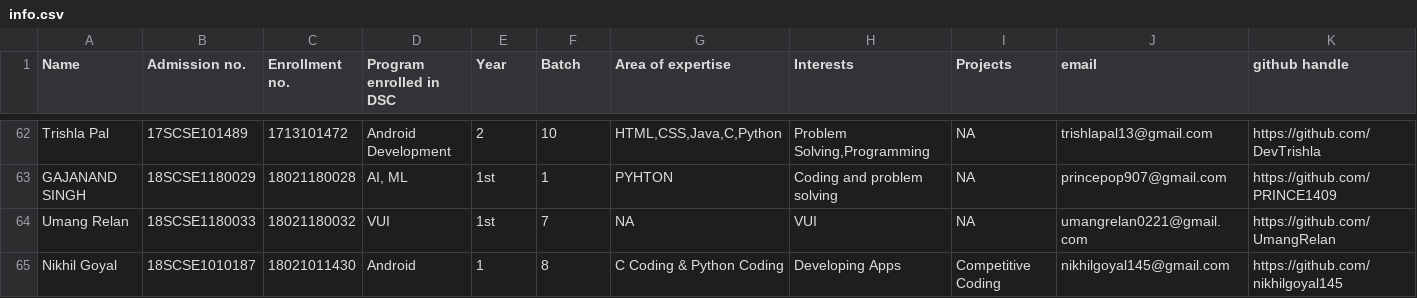
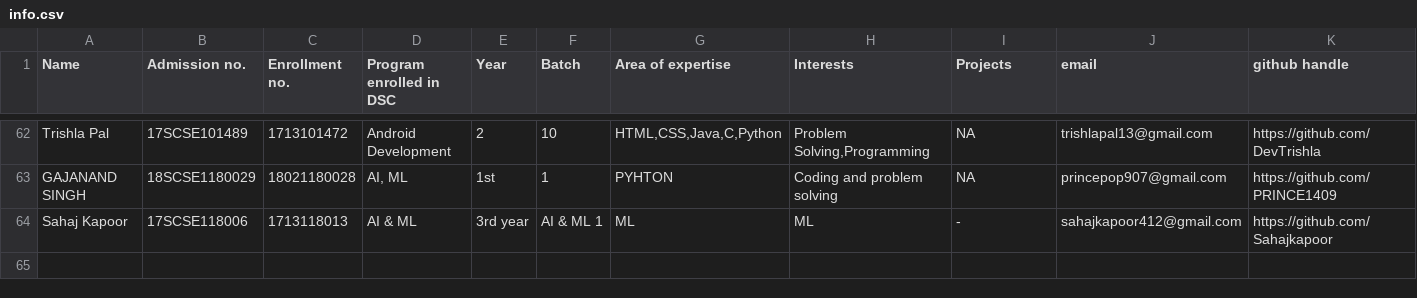
Before and after one commit to tanya3007/gitTest, a CSV file: info.csv, drawn as a sheet; only a part is shown, gaps mark what is left out; removed rows and columns are numbered as before the commit, all else as after; rows hold the shown columns only; the diff names each change by its address in the sheet, - before the commit and + after, or states it on an @@ line.

Commit message:
Sahaj Kapoor's Info added
The line added is
Sahaj Kapoor, 17SCSE118006, 1713118013, AI & ML, 3rd year, AI & ML 1, ML, ML, -, sahajkapoor412@gmail.com, https://github.com/Sahajkapoor, -, -

```diff
--- a/info.csv
+++ b/info.csv
-row 64: Umang Relan | 18SCSE1180033 | 18021180032 | VUI | 1st | 7 | NA | VUI | NA | umangrelan0221@gmail.com | https://github.com/UmangRelan
-row 65: Nikhil Goyal | 18SCSE1010187 | 18021011430 | Android | 1 | 8 | C Coding & Python Coding | Developing Apps | Competitive Coding | nikhilgoyal145@gmail.com | https://github.com/nikhilgoyal145
+row 64: Sahaj Kapoor | 17SCSE118006 | 1713118013 | AI & ML | 3rd year | AI & ML 1 | ML | ML | - | sahajkapoor412@gmail.com | https://github.com/Sahajkapoor
```
